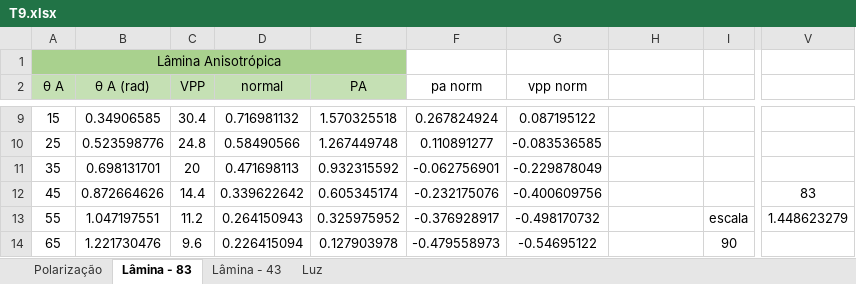
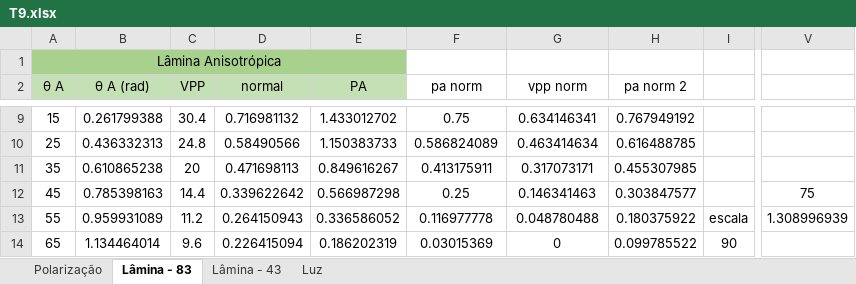
Before and after one commit to sergisousa/LABSFISICAIII, an Excel workbook: EXP 9/T9.xlsx, sheet Lâmina - 83, drawn as a sheet; only a part is shown, gaps mark what is left out; values as stored, in another font and other column widths than the file's, no borders; charts and pictures not drawn; the diff covers the shown part only; the diff names each change by its address in the sheet, - before the commit and + after, or states it on an @@ line.

```diff
--- a/EXP 9/T9.xlsx (sheet Lâmina - 83)
+++ b/EXP 9/T9.xlsx (sheet Lâmina - 83)
-H2: (empty)
+H2: pa norm 2
-B9 (θ A (rad)): 0.34906585
+B9 (θ A (rad)): 0.261799388
-E9 (PA): 1.570325518
+E9 (PA): 1.433012702
-F9 (pa norm): 0.267824924
+F9 (pa norm): 0.75
-G9 (vpp norm): 0.087195122
+G9 (vpp norm): 0.634146341
-H9 (pa norm 2): (empty)
+H9 (pa norm 2): 0.767949192
-B10 (θ A (rad)): 0.523598776
+B10 (θ A (rad)): 0.436332313
-E10 (PA): 1.267449748
+E10 (PA): 1.150383733
-F10 (pa norm): 0.110891277
+F10 (pa norm): 0.586824089
-G10 (vpp norm): -0.083536585
+G10 (vpp norm): 0.463414634
-H10 (pa norm 2): (empty)
+H10 (pa norm 2): 0.616488785
-B11 (θ A (rad)): 0.698131701
+B11 (θ A (rad)): 0.610865238
-E11 (PA): 0.932315592
+E11 (PA): 0.849616267
-F11 (pa norm): -0.062756901
+F11 (pa norm): 0.413175911
-G11 (vpp norm): -0.229878049
+G11 (vpp norm): 0.317073171
-H11 (pa norm 2): (empty)
+H11 (pa norm 2): 0.455307985
-B12 (θ A (rad)): 0.872664626
+B12 (θ A (rad)): 0.785398163
-E12 (PA): 0.605345174
+E12 (PA): 0.566987298
-F12 (pa norm): -0.232175076
+F12 (pa norm): 0.25
-G12 (vpp norm): -0.400609756
+G12 (vpp norm): 0.146341463
-H12 (pa norm 2): (empty)
+H12 (pa norm 2): 0.303847577
-V12: 83
+V12: 75
-B13 (θ A (rad)): 1.047197551
+B13 (θ A (rad)): 0.959931089
-E13 (PA): 0.325975952
+E13 (PA): 0.336586052
-F13 (pa norm): -0.376928917
+F13 (pa norm): 0.116977778
-G13 (vpp norm): -0.498170732
+G13 (vpp norm): 0.048780488
-H13 (pa norm 2): (empty)
+H13 (pa norm 2): 0.180375922
-V13: 1.448623279
+V13: 1.308996939
-B14 (θ A (rad)): 1.221730476
+B14 (θ A (rad)): 1.134464014
-E14 (PA): 0.127903978
+E14 (PA): 0.186202319
-F14 (pa norm): -0.479558973
+F14 (pa norm): 0.03015369
-G14 (vpp norm): -0.54695122
+G14 (vpp norm): 0
-H14 (pa norm 2): (empty)
+H14 (pa norm 2): 0.099785522
```
Also changed, not shown: 12 added rows, 12 removed rows and 85 edited cells elsewhere in this sheet, sheet Lâmina - 43, charts or pictures, 5 other files.
